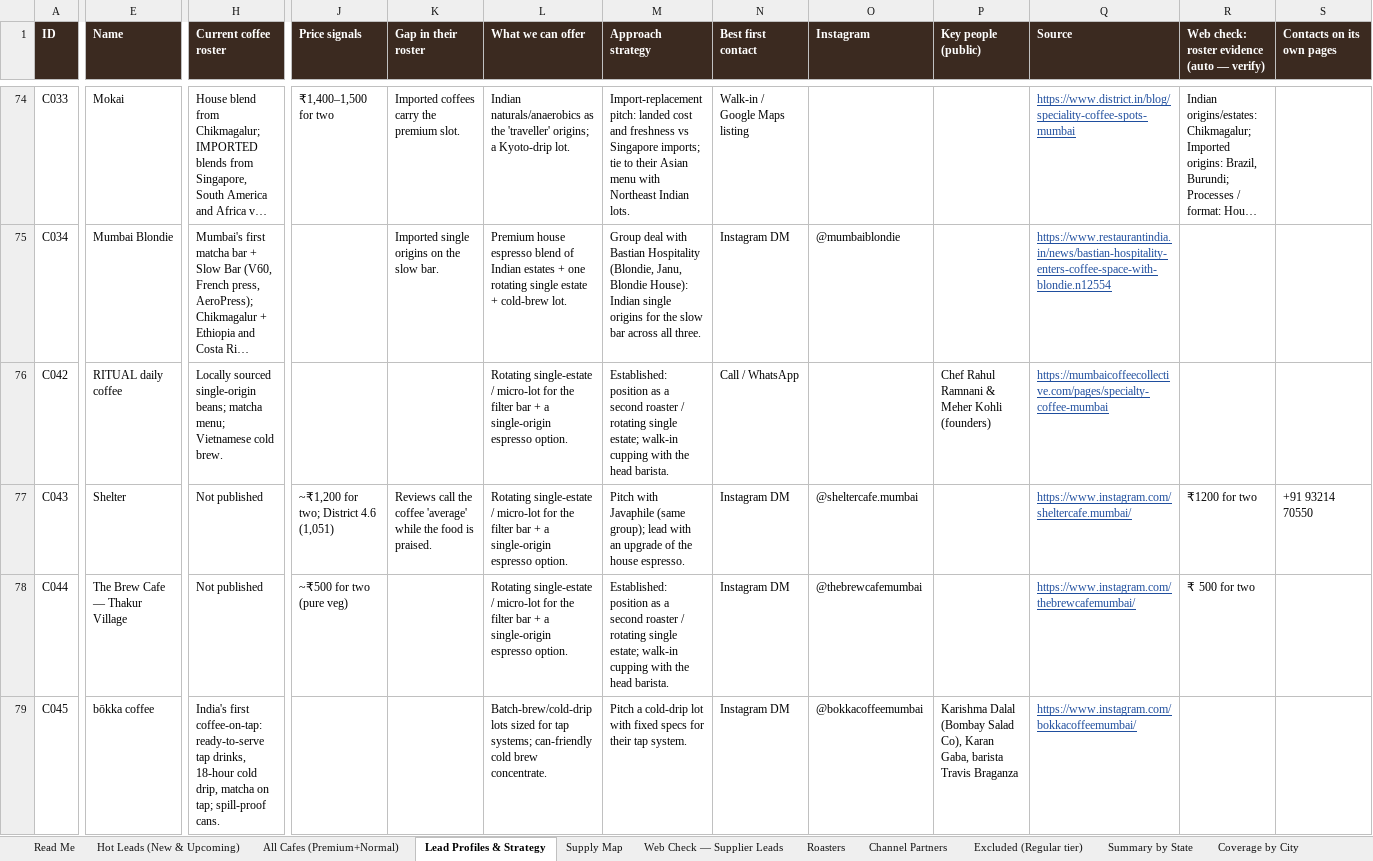
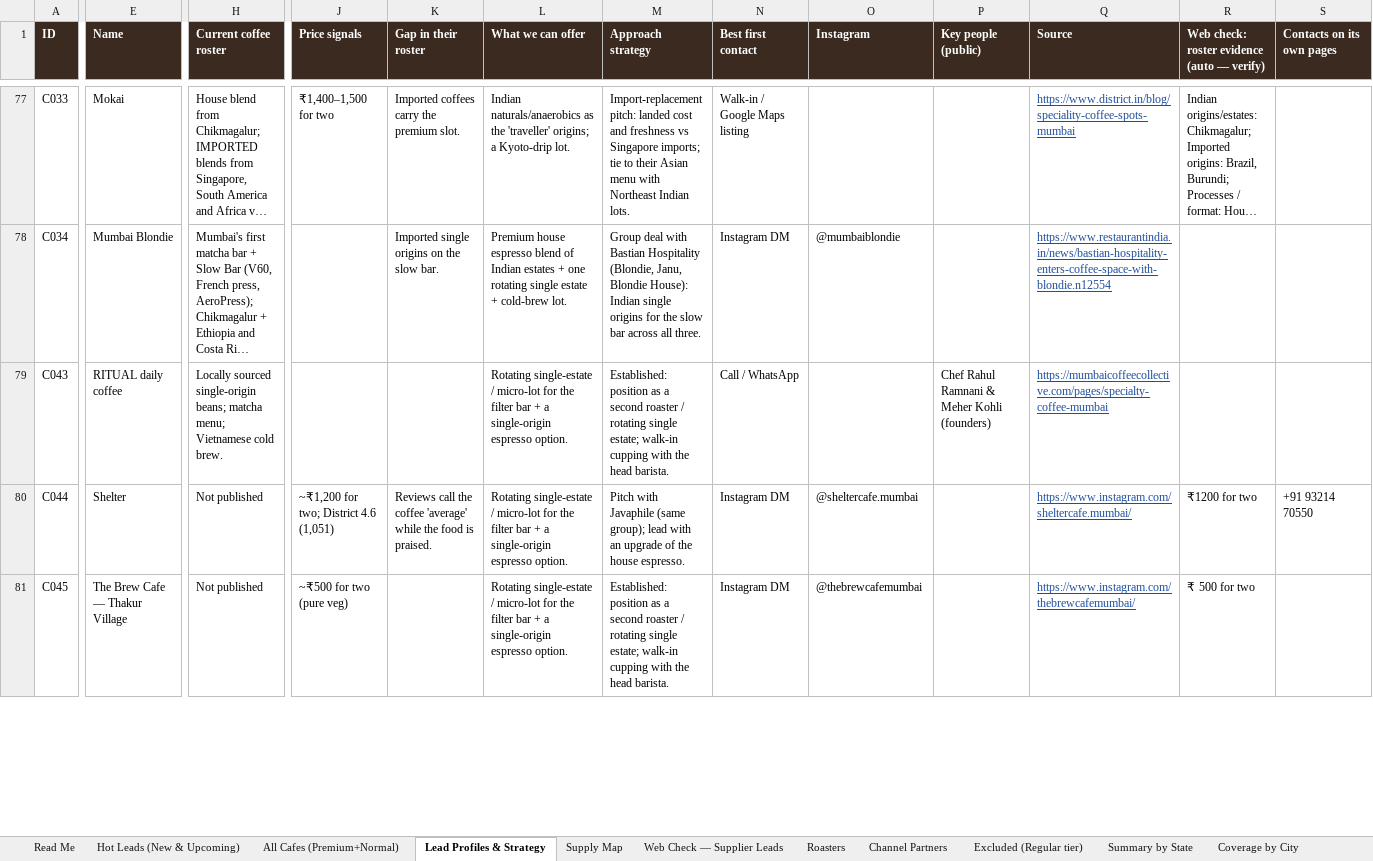
Before and after one commit to nikhil07siitk-maker/theoindiaoutreach, an Excel workbook: North_West_East_India_Specialty_Coffee_Leads.xlsx, sheet Lead Profiles & Strategy, drawn as a sheet; only a part is shown, gaps mark what is left out; long unchanged cells end in …; values as stored, in another font and other column widths than the file's, no borders; charts and pictures and conditional formats not drawn; removed rows and columns are numbered as before the commit, all else as after; rows hold the shown columns only; the diff covers the shown part only; the diff names each change by its address in the sheet, - before the commit and + after, or states it on an @@ line.

```diff
--- a/North_West_East_India_Specialty_Coffee_Leads.xlsx (sheet Lead Profiles & Strategy)
+++ b/North_West_East_India_Specialty_Coffee_Leads.xlsx (sheet Lead Profiles & Strategy)
-row 76: C042 | RITUAL daily coffee | Locally sourced single-origin beans; matcha menu; Vietnamese cold brew. |  |  | Rotating single-estate / micro-lot for the filter bar + a single-origin espresso option. | Established: position as a second roaster / rotating single estate; walk-in cupping with the head barista. | Call / WhatsApp |  | Chef Rahul Ramnani & Meher Kohli (founders) | https://mumbaicoffeecollective.com/pages/specialty-coffee-mumbai
-E79 (Name): Shelter
+E79 (Name): RITUAL daily coffee
-H79 (Current coffee roster): Not published
+H79 (Current coffee roster): Locally sourced single-origin beans; matcha menu; Vietnamese cold brew.
-J79 (Price signals): ~₹1,200 for two; District 4.6 (1,051)
+J79 (Price signals): (empty)
-K79 (Gap in their roster): Reviews call the coffee 'average' while the food is praised.
+K79 (Gap in their roster): (empty)
-M79 (Approach strategy): Pitch with Javaphile (same group); lead with an upgrade of the house espresso.
+M79 (Approach strategy): Established: position as a second roaster / rotating single estate; walk-in cupping with the head barista.
-N79 (Best first contact): Instagram DM
+N79 (Best first contact): Call / WhatsApp
-O79 (Instagram): @sheltercafe.mumbai
+O79 (Instagram): (empty)
-P79 (Key people (public)): (empty)
+P79 (Key people (public)): Chef Rahul Ramnani & Meher Kohli (founders)
-Q79 (Source): https://www.instagram.com/sheltercafe.mumbai/
+Q79 (Source): https://mumbaicoffeecollective.com/pages/specialty-coffee-mumbai
-R79: ₹1200 for two
+R79: (empty)
-S79 (Contacts on its own pages): +91 93214 70550
+S79 (Contacts on its own pages): (empty)
-E80 (Name): The Brew Cafe — Thakur Village
+E80 (Name): Shelter
-J80 (Price signals): ~₹500 for two (pure veg)
+J80 (Price signals): ~₹1,200 for two; District 4.6 (1,051)
-K80 (Gap in their roster): (empty)
+K80 (Gap in their roster): Reviews call the coffee 'average' while the food is praised.
-M80 (Approach strategy): Established: position as a second roaster / rotating single estate; walk-in cupping with the head barista.
+M80 (Approach strategy): Pitch with Javaphile (same group); lead with an upgrade of the house espresso.
-O80 (Instagram): @thebrewcafemumbai
+O80 (Instagram): @sheltercafe.mumbai
-Q80 (Source): https://www.instagram.com/thebrewcafemumbai/
+Q80 (Source): https://www.instagram.com/sheltercafe.mumbai/
-R80: ₹ 500 for two
+R80: ₹1200 for two
-S80 (Contacts on its own pages): (empty)
+S80 (Contacts on its own pages): +91 93214 70550
-E81 (Name): bōkka coffee
+E81 (Name): The Brew Cafe — Thakur Village
-H81 (Current coffee roster): India's first coffee-on-tap: ready-to-serve tap drinks, 18-hour cold drip, matcha on tap; spill-proof cans.
+H81 (Current coffee roster): Not published
-J81 (Price signals): (empty)
+J81 (Price signals): ~₹500 for two (pure veg)
-L81 (What we can offer): Batch-brew/cold-drip lots sized for tap systems; can-friendly cold brew concentrate.
+L81 (What we can offer): Rotating single-estate / micro-lot for the filter bar + a single-origin espresso option.
-M81 (Approach strategy): Pitch a cold-drip lot with fixed specs for their tap system.
+M81 (Approach strategy): Established: position as a second roaster / rotating single estate; walk-in cupping with the head barista.
-O81 (Instagram): @bokkacoffeemumbai
+O81 (Instagram): @thebrewcafemumbai
-P81 (Key people (public)): Karishma Dalal (Bombay Salad Co), Karan Gaba, barista Travis Braganza
+P81 (Key people (public)): (empty)
-Q81 (Source): https://www.instagram.com/bokkacoffeemumbai/
+Q81 (Source): https://www.instagram.com/thebrewcafemumbai/
-R81: (empty)
+R81: ₹ 500 for two
```
Also changed, not shown: 40 added rows, 35 removed rows and 663 edited cells elsewhere in this sheet, sheet All Cafes (Premium+Normal), sheet Roasters, sheet Hot Leads (New & Upcoming), sheet Supply Map, sheet Summary by State, sheet Excluded (Regular tier), 4 more sheets, formulas that keep their value, 14 other files.
